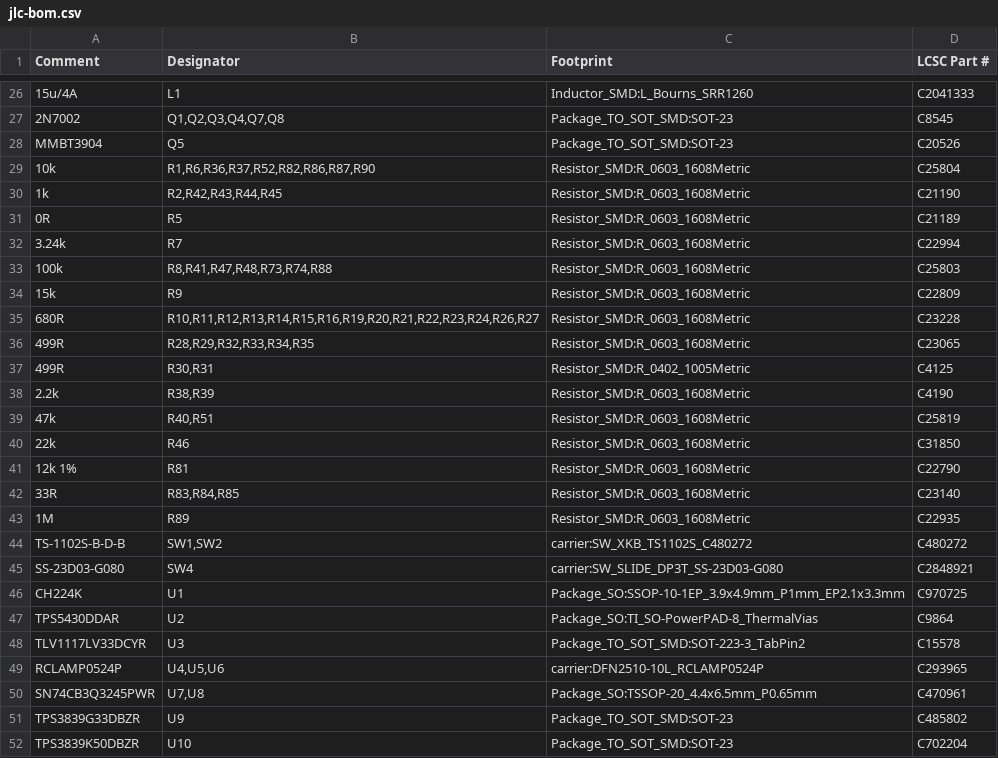
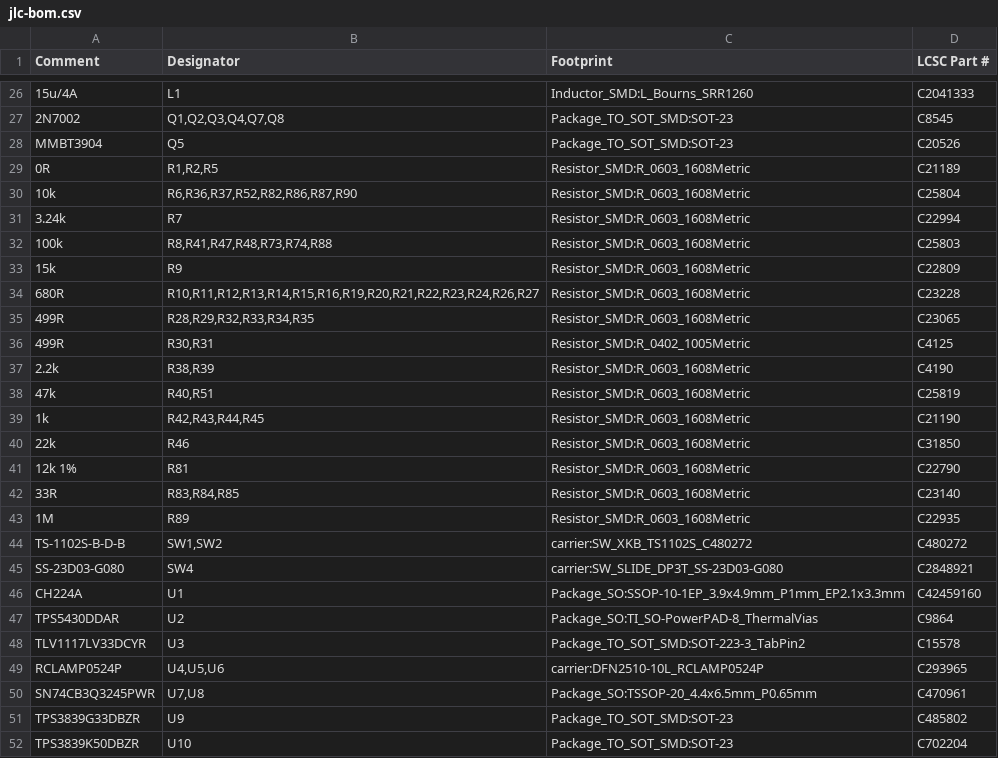
Before and after one commit to airpocket-soundman/tab5-tang-primer20k-carrier, a CSV file: spark/usb-jtag-r5-switch/order/jlc-bom.csv, drawn as a sheet; only a part is shown, gaps mark what is left out; removed rows and columns are numbered as before the commit, all else as after; the diff names each change by its address in the sheet, - before the commit and + after, or states it on an @@ line.

```diff
--- a/spark/usb-jtag-r5-switch/order/jlc-bom.csv
+++ b/spark/usb-jtag-r5-switch/order/jlc-bom.csv
+row 29: 0R | R1,R2,R5 | Resistor_SMD:R_0603_1608Metric | C21189
-B30 (Designator): R1,R6,R36,R37,R52,R82,R86,R87,R90
+B30 (Designator): R6,R36,R37,R52,R82,R86,R87,R90
-row 30: 1k | R2,R42,R43,R44,R45 | Resistor_SMD:R_0603_1608Metric | C21190
-row 31: 0R | R5 | Resistor_SMD:R_0603_1608Metric | C21189
+row 39: 1k | R42,R43,R44,R45 | Resistor_SMD:R_0603_1608Metric | C21190
-A46 (Comment): CH224K
+A46 (Comment): CH224A
-D46 (LCSC Part #): C970725
+D46 (LCSC Part #): C42459160
```
Also changed, not shown: spark/usb-jtag-r5-switch/full/design/kicad/bom-r5s.csv, spark/usb-jtag-r5-switch/order/kicad-position.csv, 44 other files.
